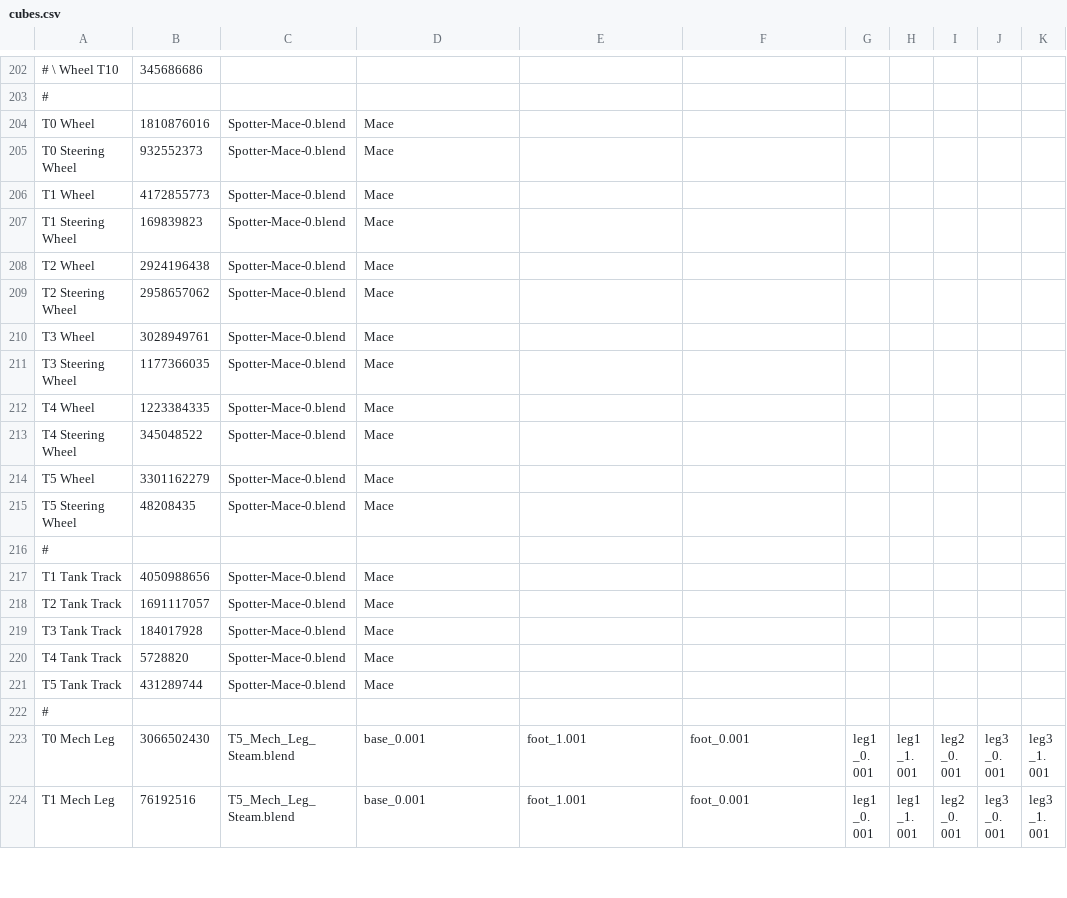
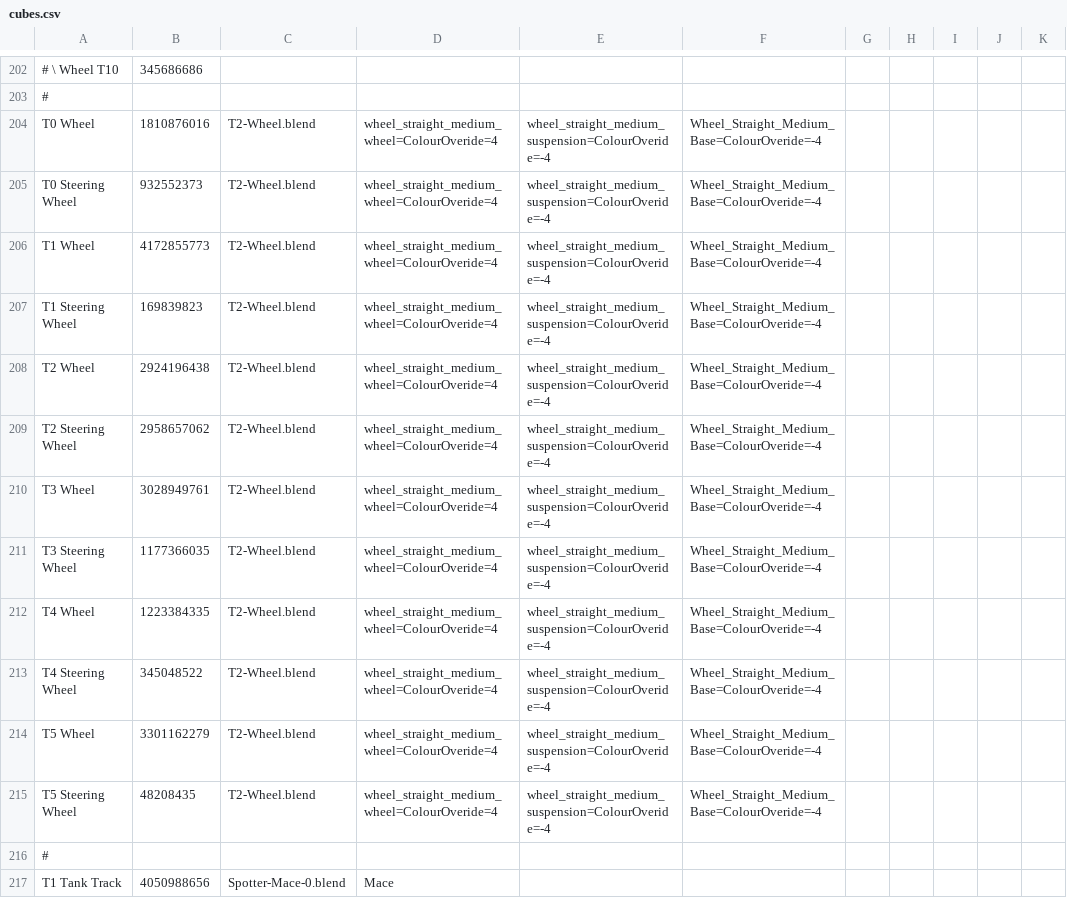
Before and after one commit to dddontshoot/RoboCraftAssembler, a CSV file: cubes.csv, drawn as a sheet; only a part is shown, gaps mark what is left out; the shorter side is filled out with more unchanged rows; the diff names each change by its address in the sheet, - before the commit and + after, or states it on an @@ line.

Commit message:
Update cubes.csv

```diff
--- a/cubes.csv
+++ b/cubes.csv
-C204:C215: Spotter-Mace-0.blend
+C204:C215: T2-Wheel.blend
-D204:D215: Mace
+D204:D215: wheel_straight_medium_wheel=ColourOveride=4
-E204:E215: (empty)
+E204:E215: wheel_straight_medium_suspension=ColourOveride=-4
-F204:F215: (empty)
+F204:F215: Wheel_Straight_Medium_Base=ColourOveride=-4
```
